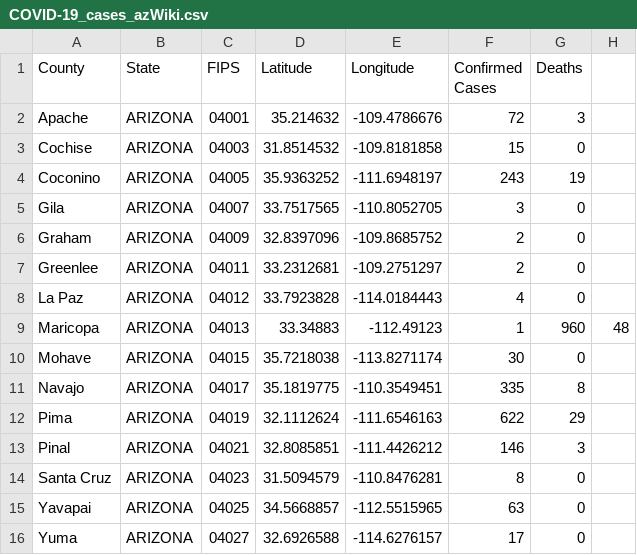
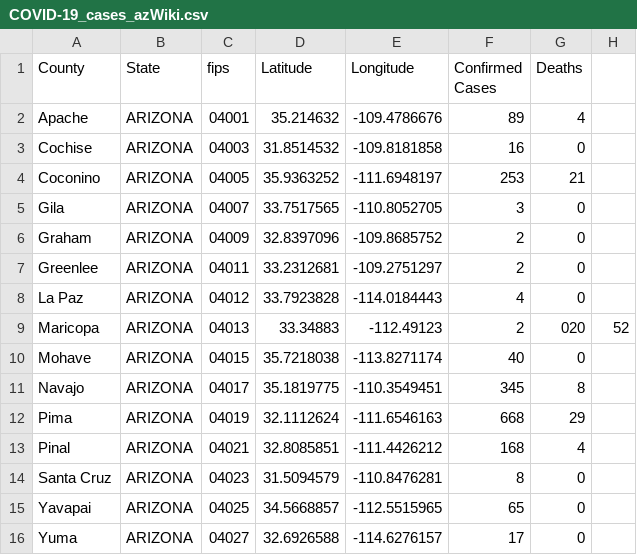
Before and after one commit to ThanatoSohne/COVID-19-Outbreak-Visualization-Tool, a CSV file: Web Scrapers/US States/COVID-19_cases_azWiki.csv, drawn as a sheet; the diff names each change by its address in the sheet, - before the commit and + after, or states it on an @@ line.

```diff
--- a/Web Scrapers/US States/COVID-19_cases_azWiki.csv
+++ b/Web Scrapers/US States/COVID-19_cases_azWiki.csv
-C1: FIPS
+C1: fips
-F2 (Confirmed Cases): 72
+F2 (Confirmed Cases): 89
-G2 (Deaths): 3
+G2 (Deaths): 4
-F3 (Confirmed Cases): 15
+F3 (Confirmed Cases): 16
-F4 (Confirmed Cases): 243
+F4 (Confirmed Cases): 253
-G4 (Deaths): 19
+G4 (Deaths): 21
-F9 (Confirmed Cases): 1
+F9 (Confirmed Cases): 2
-G9 (Deaths): 960
+G9 (Deaths): 020
-H9: 48
+H9: 52
-F10 (Confirmed Cases): 30
+F10 (Confirmed Cases): 40
-F11 (Confirmed Cases): 335
+F11 (Confirmed Cases): 345
-F12 (Confirmed Cases): 622
+F12 (Confirmed Cases): 668
-F13 (Confirmed Cases): 146
+F13 (Confirmed Cases): 168
-G13 (Deaths): 3
+G13 (Deaths): 4
-F15 (Confirmed Cases): 63
+F15 (Confirmed Cases): 65
```
Also changed, not shown: Web Scrapers/US States/COVID-19_cases_akWiki.csv, Web Scrapers/US States/COVID-19_cases_aldoh.csv, 54 other files.
